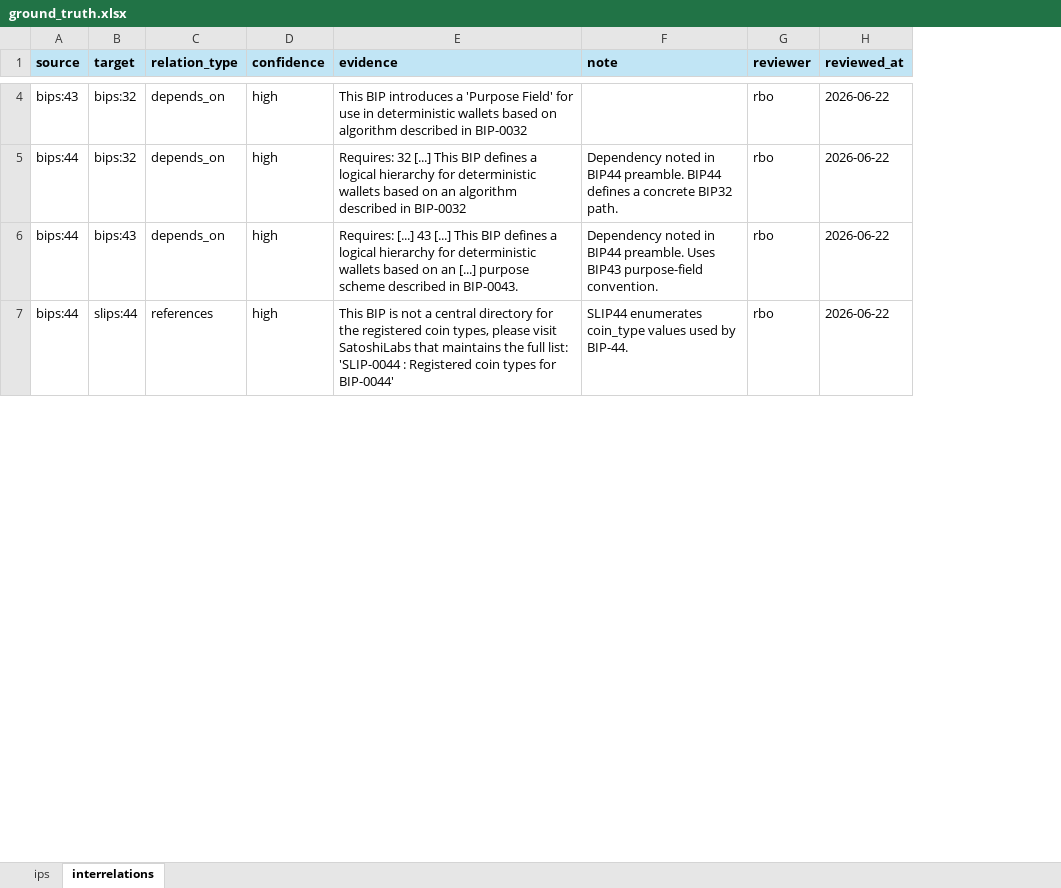
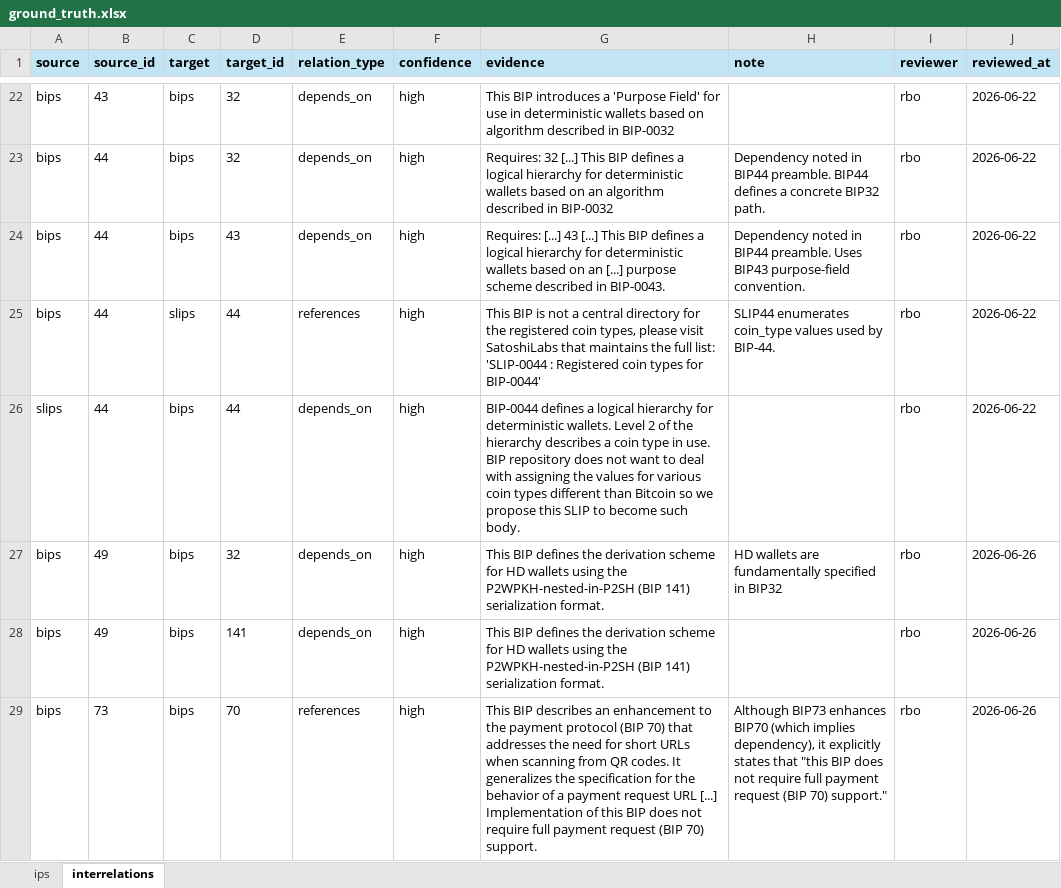
Before and after one commit to SEG-UNIBE/cdv-explorer, an Excel workbook: ip_data/bitcoin/ground_truth/ground_truth.xlsx, sheet interrelations, drawn as a sheet; only a part is shown, gaps mark what is left out; values as stored, in another font and other column widths than the file's, no borders; addresses are those after the commit; the diff covers the shown part only; the diff names each change by its address in the sheet, - before the commit and + after, or states it on an @@ line.

```diff
--- a/ip_data/bitcoin/ground_truth/ground_truth.xlsx (sheet interrelations)
+++ b/ip_data/bitcoin/ground_truth/ground_truth.xlsx (sheet interrelations)
+column B (source_id), rows 22-25: 43 | 44 | 44 | 44
+column D (target_id), rows 22-25: 32 | 32 | 43 | 44
-A22 (source): bips:43
+A22 (source): bips
-C22:C23 (target): bips:32
+C22:C23 (target): bips
-A23:A25 (source): bips:44
+A23:A25 (source): bips
-C24 (target): bips:43
+C24 (target): bips
-C25 (target): slips:44
+C25 (target): slips
+row 26: slips | 44 | bips | 44 | depends_on | high | BIP-0044 defines a logical hierarchy for deterministic wallets. Level 2 of the hierarchy describes a coin type in use. BIP repository does not want to deal with assigning the values for various coin types different than Bitcoin so we propose this SLIP to become such body. |  | rbo | 2026-06-22
+row 27: bips | 49 | bips | 32 | depends_on | high | This BIP defines the derivation scheme for HD wallets using the P2WPKH-nested-in-P2SH (BIP 141) serialization format. | HD wallets are fundamentally specified in BIP32 | rbo | 2026-06-26
+row 28: bips | 49 | bips | 141 | depends_on | high | This BIP defines the derivation scheme for HD wallets using the P2WPKH-nested-in-P2SH (BIP 141) serialization format. |  | rbo | 2026-06-26
+row 29: bips | 73 | bips | 70 | references | high | This BIP describes an enhancement to the payment protocol (BIP 70) that addresses the need for short URLs when scanning from QR codes. It generalizes the specification for the behavior of a payment request URL [...] Implementation of this BIP does not require full payment request (BIP 70) support. | Although BIP73 enhances BIP70 (which implies dependency), it explicitly states that "this BIP does not require full payment request (BIP 70) support." | rbo | 2026-06-26
```
Also changed, not shown: 29 added rows, 33 removed rows and 83 edited cells elsewhere in this sheet, sheet ips, ip_data/nostr/ground_truth/ground_truth.xlsx, 31 other files.
